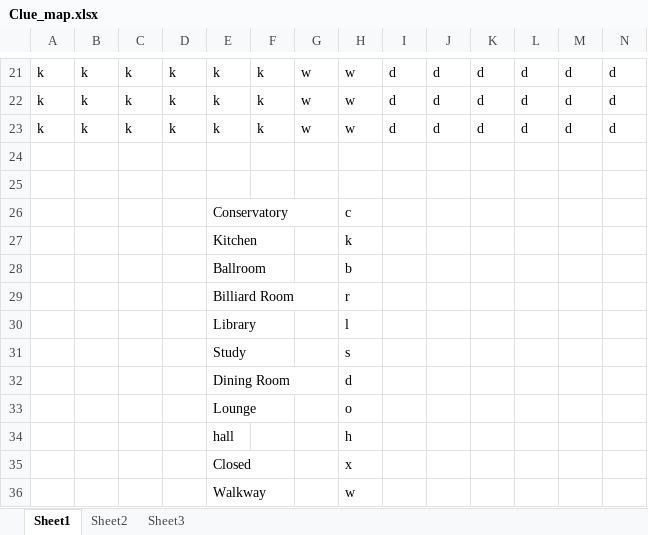
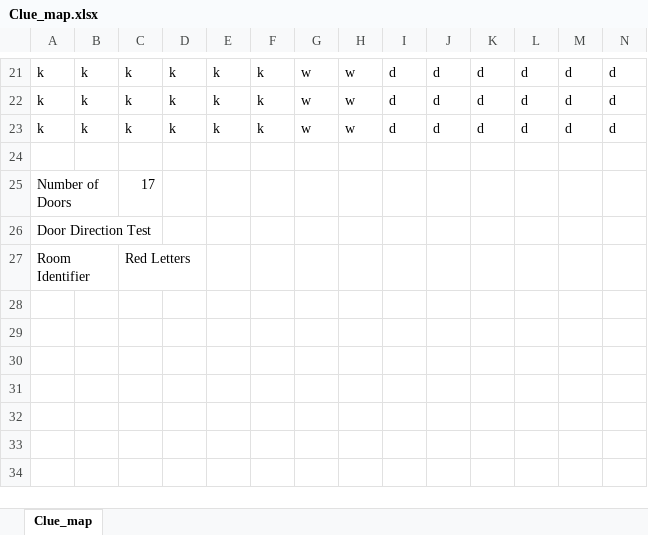
Before and after one commit to KevinEmery/NewClue, an Excel workbook: etc/Clue_map.xlsx, sheet Clue_map, drawn as a sheet; only a part is shown, gaps mark what is left out; values as stored, in another font and other column widths than the file's, no cell formats; removed rows and columns are numbered as before the commit, all else as after; rows hold the shown columns only; the diff names each change by its address in the sheet, - before the commit and + after, or states it on an @@ line.

Commit message:
Board done

```diff
--- a/etc/Clue_map.xlsx (sheet Clue_map)
+++ b/etc/Clue_map.xlsx (sheet Clue_map)
-sheet tab: Sheet1
+sheet tab: Clue_map
-sheet tab: Sheet2
-sheet tab: Sheet3
-row 25: (empty)
+row 25: Number of Doors |  | 17
-row 26:  |  |  |  | Conservatory |  |  | c
-row 27:  |  |  |  | Kitchen |  |  | k
-row 28:  |  |  |  | Ballroom |  |  | b
-row 29:  |  |  |  | Billiard Room |  |  | r
-row 30:  |  |  |  | Library |  |  | l
-row 31:  |  |  |  | Study |  |  | s
-row 32:  |  |  |  | Dining Room |  |  | d
-row 33:  |  |  |  | Lounge |  |  | o
-row 34:  |  |  |  | hall |  |  | h
-row 35:  |  |  |  | Closed |  |  | x
-row 36:  |  |  |  | Walkway |  |  | w
+row 26: Door Direction Test
+row 27: Room Identifier |  | Red Letters
```
Also changed, not shown: cell formats.
